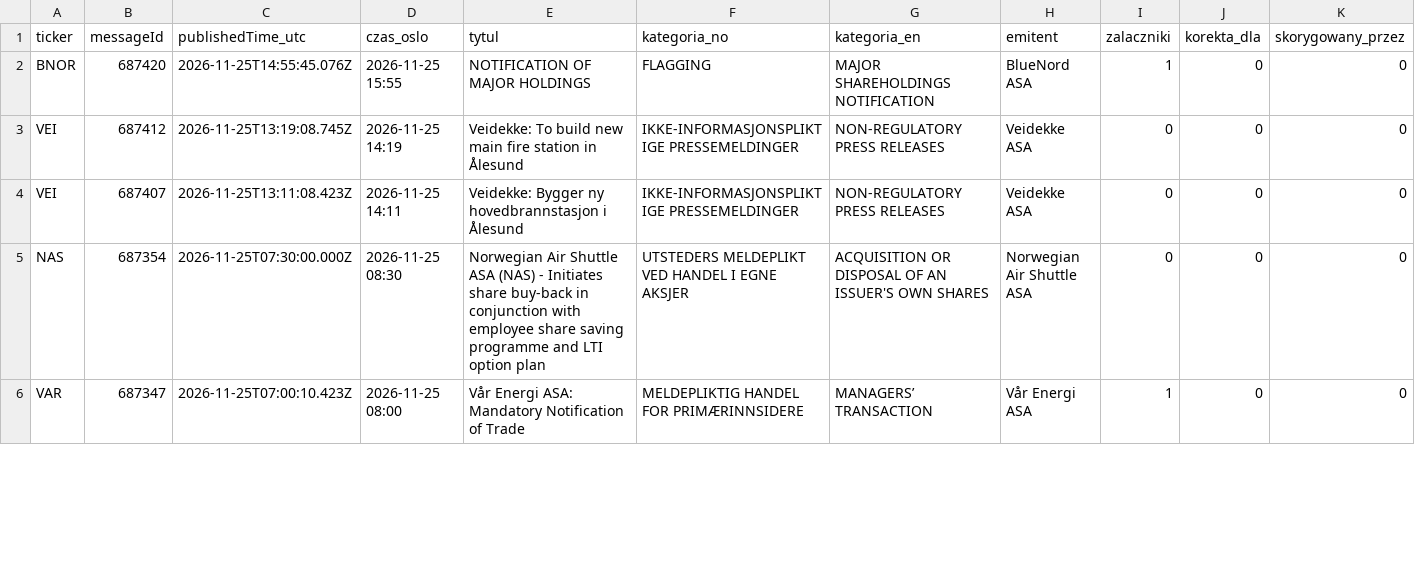
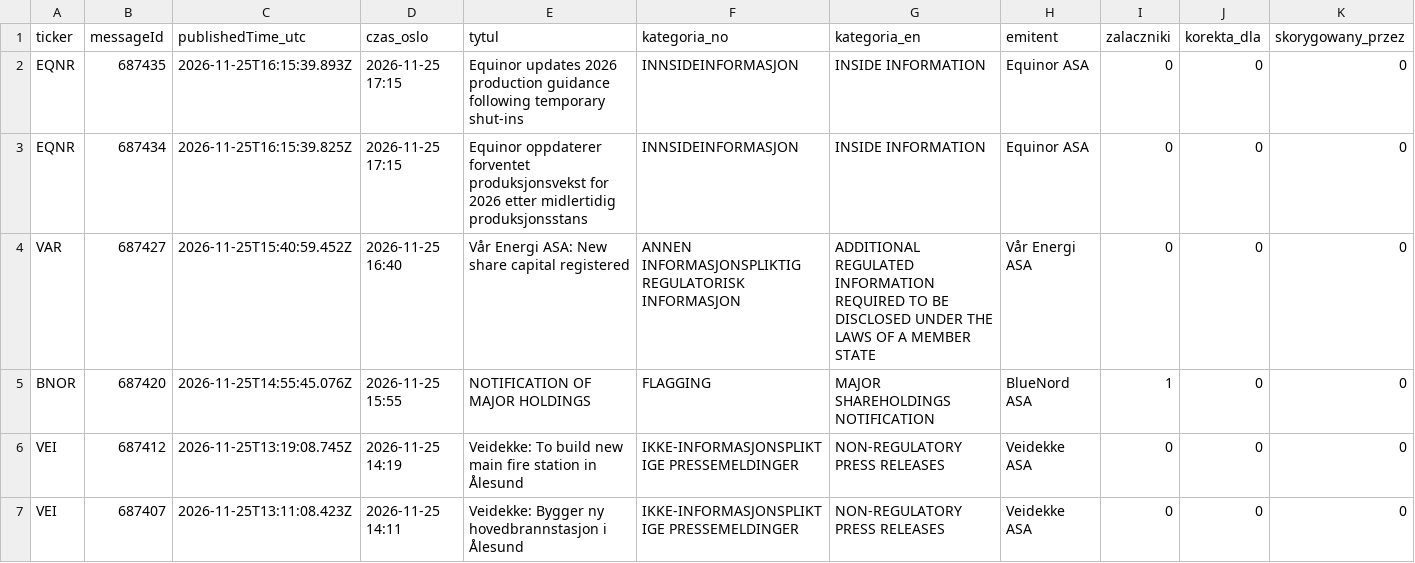
Before and after one commit to Kozienice/oslo-bors-dane-, a CSV file: data/komunikaty.csv, drawn as a sheet; only a part is shown; the shorter side is filled out with more unchanged rows; rows hold the shown columns only; the diff names each change by its address in the sheet, - before the commit and + after, or states it on an @@ line.

```diff
--- a/data/komunikaty.csv
+++ b/data/komunikaty.csv
+row 2: EQNR | 687435 | 2026-11-25T16:15:39.893Z | 2026-11-25 17:15 | Equinor updates 2026 production guidance following temporary shut-ins | INNSIDEINFORMASJON | INSIDE INFORMATION | Equinor ASA | 0 | 0 | 0
+row 3: EQNR | 687434 | 2026-11-25T16:15:39.825Z | 2026-11-25 17:15 | Equinor oppdaterer forventet produksjonsvekst for 2026 etter midlertidig produksjonsstans | INNSIDEINFORMASJON | INSIDE INFORMATION | Equinor ASA | 0 | 0 | 0
+row 4: VAR | 687427 | 2026-11-25T15:40:59.452Z | 2026-11-25 16:40 | Vår Energi ASA: New share capital registered | ANNEN INFORMASJONSPLIKTIG REGULATORISK INFORMASJON | ADDITIONAL REGULATED INFORMATION REQUIRED TO BE DISCLOSED UNDER THE LAWS OF A MEMBER STATE | Vår Energi ASA | 0 | 0 | 0
```
Also changed, not shown: data/raw/norges_bank/exr.csv, data/waluty.csv, 36 other files.
